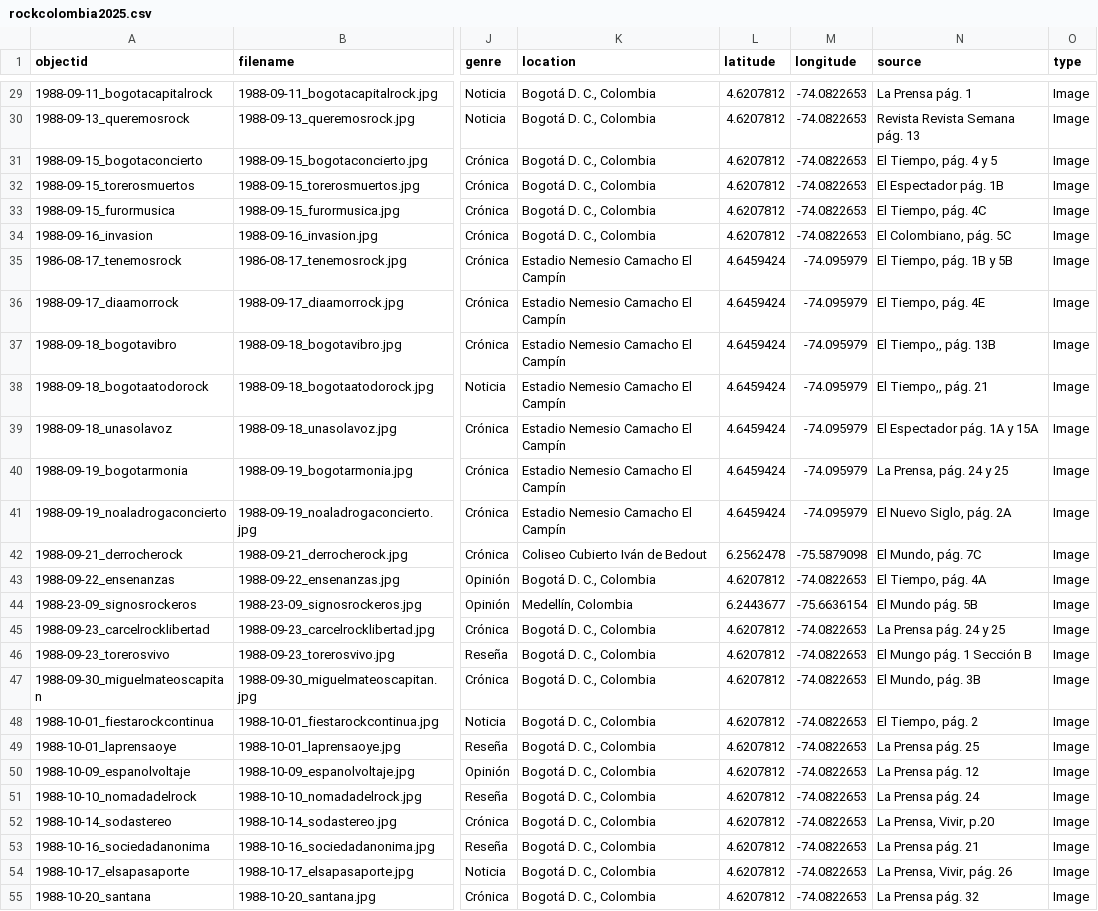
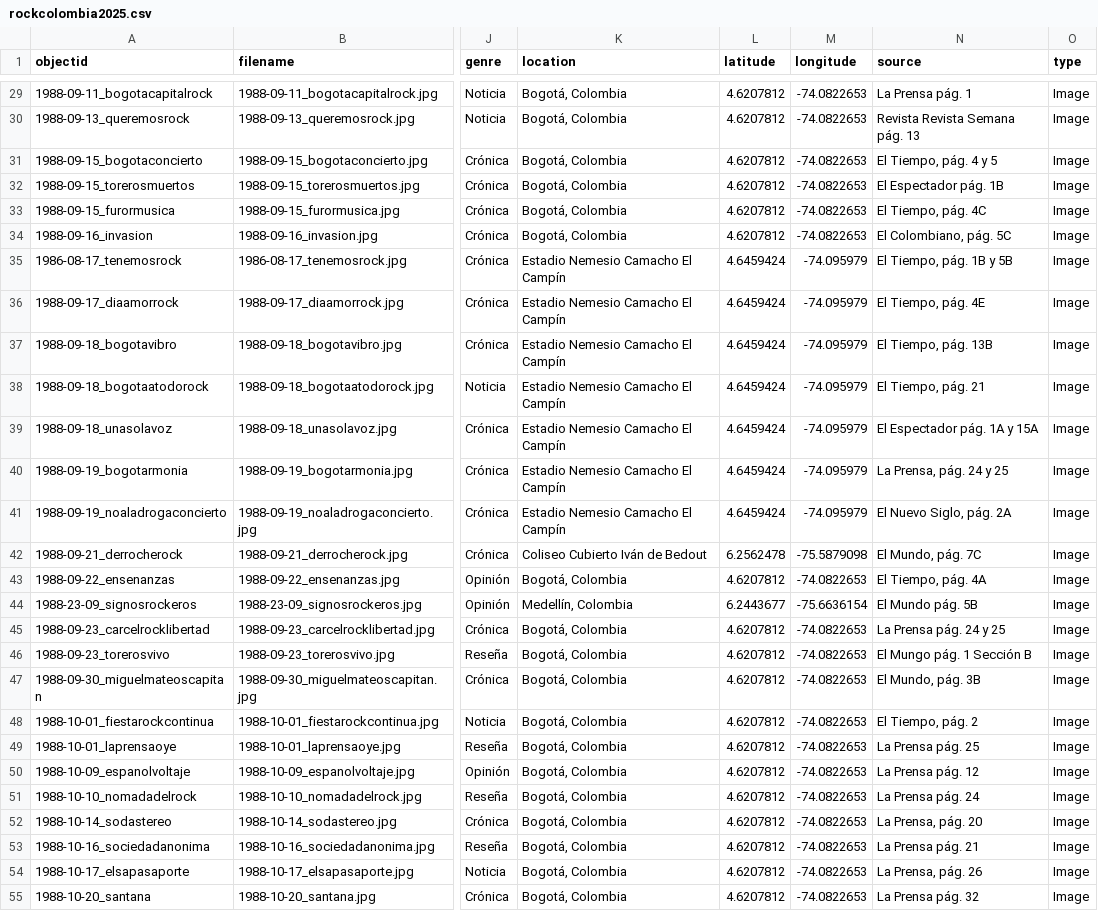
Before and after one commit to saracolh/rock_colombiano, a CSV file: _data/rockcolombia2025.csv, drawn as a sheet; only a part is shown, gaps mark what is left out; the diff covers the shown part only; the diff names each change by its address in the sheet, - before the commit and + after, or states it on an @@ line.

```diff
--- a/_data/rockcolombia2025.csv
+++ b/_data/rockcolombia2025.csv
-K29:K34 (location): Bogotá D. C., Colombia
+K29:K34 (location): Bogotá, Colombia
-N37 (source): El Tiempo,, pág. 13B
+N37 (source): El Tiempo, pág. 13B
-N38 (source): El Tiempo,, pág. 21
+N38 (source): El Tiempo, pág. 21
-K43 (location): Bogotá D. C., Colombia
+K43 (location): Bogotá, Colombia
-K45:K55 (location): Bogotá D. C., Colombia
+K45:K55 (location): Bogotá, Colombia
-N52 (source): La Prensa, Vivir, p.20
+N52 (source): La Prensa, pág. 20
-N54 (source): La Prensa, Vivir, pág. 26
+N54 (source): La Prensa, pág. 26
```
Also changed, not shown: 145 edited cells elsewhere in this file, _data/rockcolombiano_2025.csv, _data/rockcolombiano_20251.csv, 1 other file.
